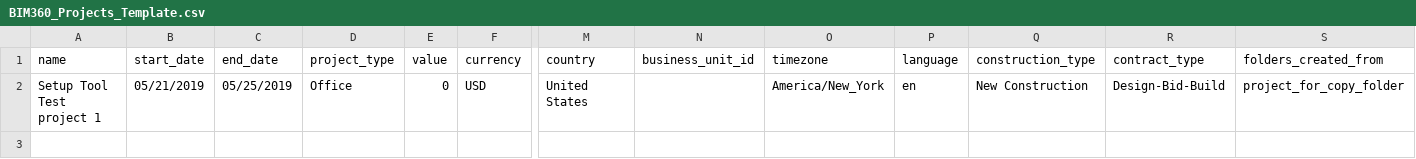
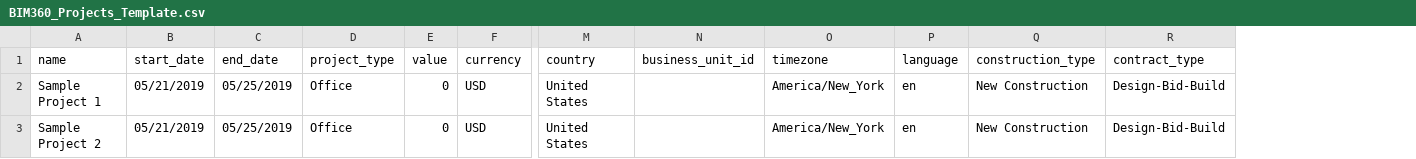
Before and after one commit to Autodesk-Forge/forge-bim360.project.setup.tool, a CSV file: BimProjectSetupCLI/sample/BIM360_Projects_Template.csv, drawn as a sheet; only a part is shown, gaps mark what is left out; removed rows and columns are numbered as before the commit, all else as after; rows hold the shown columns only; the diff names each change by its address in the sheet, - before the commit and + after, or states it on an @@ line.

```diff
--- a/BimProjectSetupCLI/sample/BIM360_Projects_Template.csv
+++ b/BimProjectSetupCLI/sample/BIM360_Projects_Template.csv
-column S (folders_created_from), row 2: project_for_copy_folder
-A2 (name): Setup Tool Test project 1
+A2 (name): Sample Project 1
+row 3: Sample Project 2 | 05/21/2019 | 05/25/2019 | Office | 0 | USD | United States |  | America/New_York | en | New Construction | Design-Bid-Build
```
Also changed, not shown: 6 other files.
